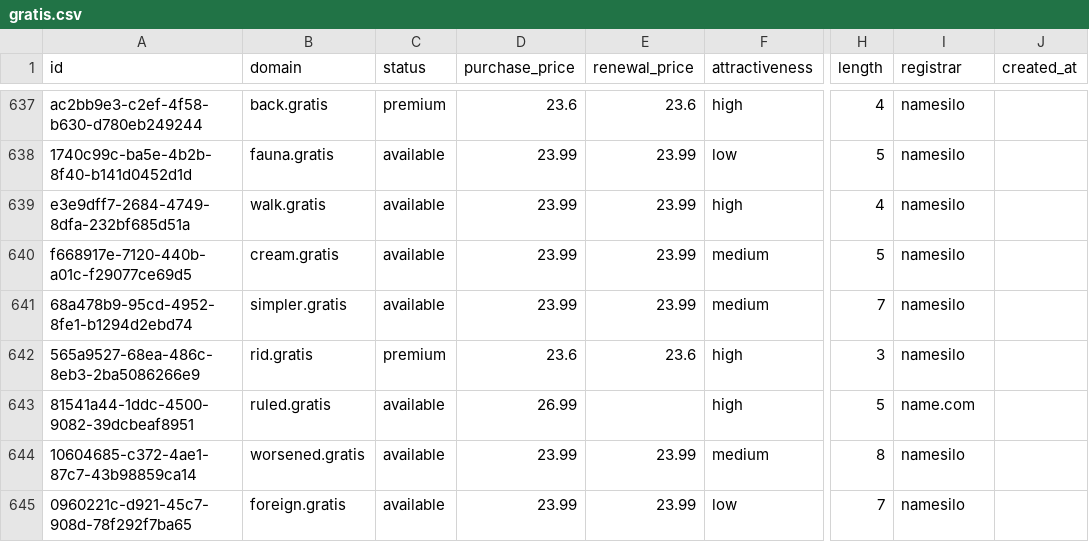
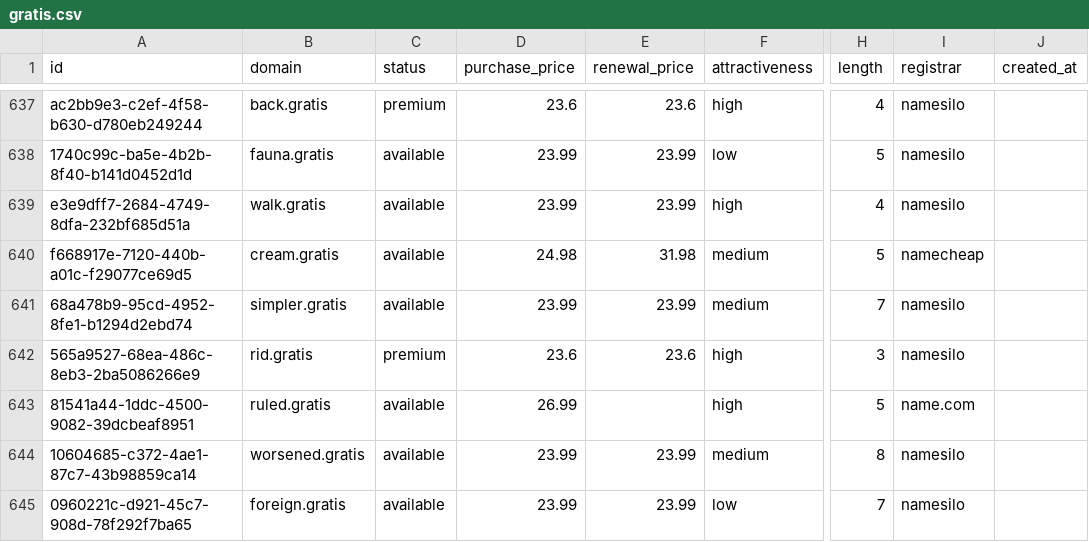
Before and after one commit to UniqueDomains/gratis-oneword-domains, a CSV file: gratis.csv, drawn as a sheet; only a part is shown, gaps mark what is left out; the diff names each change by its address in the sheet, - before the commit and + after, or states it on an @@ line.

Commit message:
Domains update

```diff
--- a/gratis.csv
+++ b/gratis.csv
-D640 (purchase_price): 23.99
+D640 (purchase_price): 24.98
-E640 (renewal_price): 23.99
+E640 (renewal_price): 31.98
-I640 (registrar): namesilo
+I640 (registrar): namecheap
```
Also changed, not shown: 4 other files.
